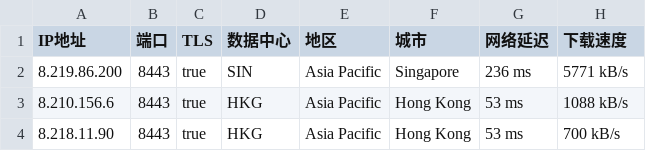
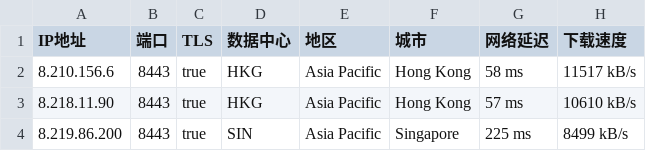
Before and after one commit to greycc2021/iptools, a CSV file: iptest/bestproxy8443.csv, drawn as a sheet.

```diff
--- a/iptest/bestproxy8443.csv
+++ b/iptest/bestproxy8443.csv
@@ -1,4 +1,4 @@
 IP地址,端口,TLS,数据中心,地区,城市,网络延迟,下载速度
-8.219.86.200,8443,true,SIN,Asia Pacific,Singapore,236 ms,5771 kB/s
-8.210.156.6,8443,true,HKG,Asia Pacific,Hong Kong,53 ms,1088 kB/s
-8.218.11.90,8443,true,HKG,Asia Pacific,Hong Kong,53 ms,700 kB/s
+8.210.156.6,8443,true,HKG,Asia Pacific,Hong Kong,58 ms,11517 kB/s
+8.218.11.90,8443,true,HKG,Asia Pacific,Hong Kong,57 ms,10610 kB/s
+8.219.86.200,8443,true,SIN,Asia Pacific,Singapore,225 ms,8499 kB/s
```
Also changed, not shown: iptest/bestproxy80.csv, 3 other files.
